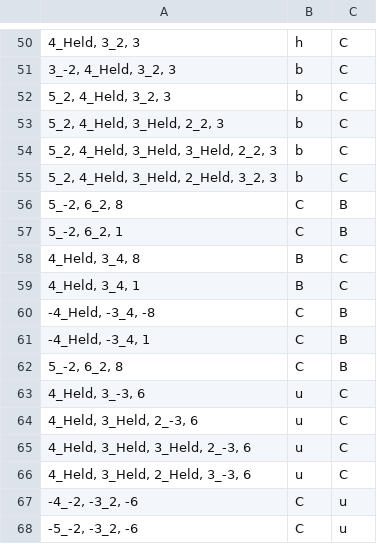
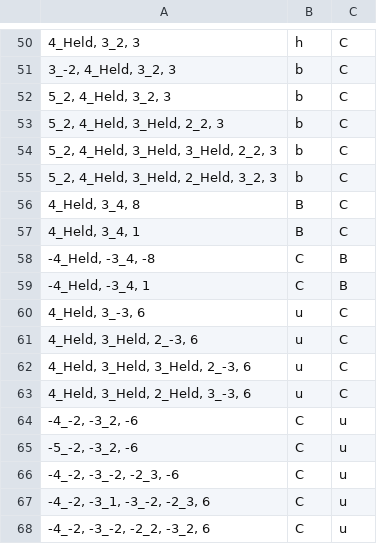
Before and after one commit to HCDigitalScholarship/intervals, a CSV file: data/cadences/CVFLabels.csv, drawn as a sheet; only a part is shown, gaps mark what is left out; the shorter side is filled out with more unchanged rows; the diff names each change by its address in the sheet, - before the commit and + after, or states it on an @@ line.

Commit message:
Remove some 8ve inverted bassizans labels

```diff
--- a/data/cadences/CVFLabels.csv
+++ b/data/cadences/CVFLabels.csv
-row 56: 5_-2, 6_2, 8 | C | B
-row 57: 5_-2, 6_2, 1 | C | B
-row 62: 5_-2, 6_2, 8 | C | B
```
